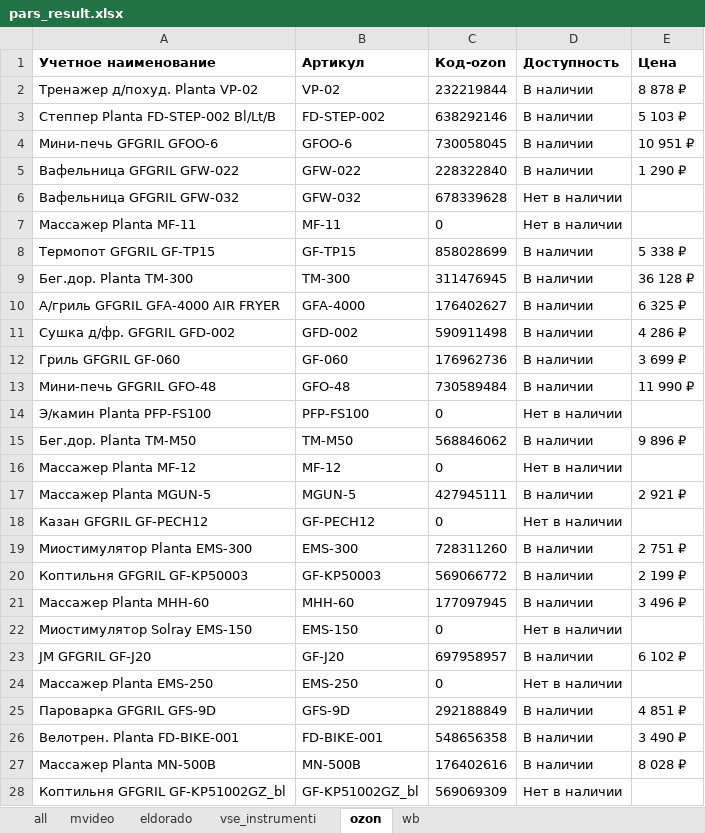
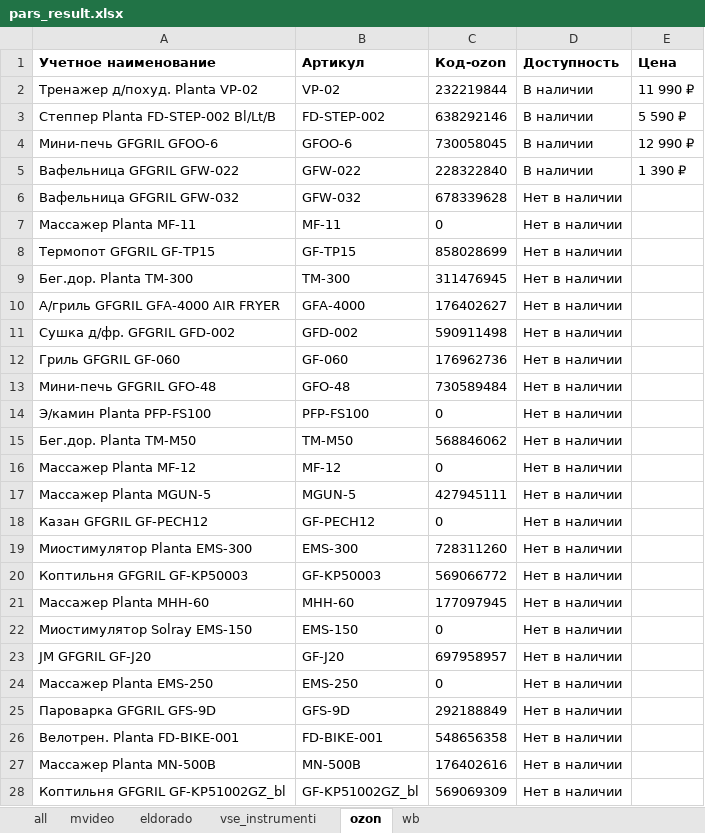
Before and after one commit to nyamka10/Scrapper-All, an Excel workbook: attachments/pars_result.xlsx, sheet ozon, drawn as a sheet; only a part is shown; values as stored, in another font and other column widths than the file's, no borders; conditional formats not drawn; the diff covers the shown part only; the diff names each change by its address in the sheet, - before the commit and + after, or states it on an @@ line.

```diff
--- a/attachments/pars_result.xlsx (sheet ozon)
+++ b/attachments/pars_result.xlsx (sheet ozon)
-E2 (Цена): 8 878 ₽
+E2 (Цена): 11 990 ₽
-E3 (Цена): 5 103 ₽
+E3 (Цена): 5 590 ₽
-E4 (Цена): 10 951 ₽
+E4 (Цена): 12 990 ₽
-E5 (Цена): 1 290 ₽
+E5 (Цена): 1 390 ₽
-D8:D13 (Доступность): В наличии
+D8:D13 (Доступность): Нет в наличии
-E8 (Цена): 5 338 ₽
+E8 (Цена): (empty)
-E9 (Цена): 36 128 ₽
+E9 (Цена): (empty)
-E10 (Цена): 6 325 ₽
+E10 (Цена): (empty)
-E11 (Цена): 4 286 ₽
+E11 (Цена): (empty)
-E12 (Цена): 3 699 ₽
+E12 (Цена): (empty)
-E13 (Цена): 11 990 ₽
+E13 (Цена): (empty)
-D15 (Доступность): В наличии
+D15 (Доступность): Нет в наличии
-E15 (Цена): 9 896 ₽
+E15 (Цена): (empty)
-D17 (Доступность): В наличии
+D17 (Доступность): Нет в наличии
-E17 (Цена): 2 921 ₽
+E17 (Цена): (empty)
-D19:D21 (Доступность): В наличии
+D19:D21 (Доступность): Нет в наличии
-E19 (Цена): 2 751 ₽
+E19 (Цена): (empty)
-E20 (Цена): 2 199 ₽
+E20 (Цена): (empty)
-E21 (Цена): 3 496 ₽
+E21 (Цена): (empty)
-D23 (Доступность): В наличии
+D23 (Доступность): Нет в наличии
-E23 (Цена): 6 102 ₽
+E23 (Цена): (empty)
-D25:D27 (Доступность): В наличии
+D25:D27 (Доступность): Нет в наличии
-E25 (Цена): 4 851 ₽
+E25 (Цена): (empty)
-E26 (Цена): 3 490 ₽
+E26 (Цена): (empty)
-E27 (Цена): 8 028 ₽
+E27 (Цена): (empty)
```
Also changed, not shown: 150 edited cells elsewhere in this sheet, sheet all, sheet vse_instrumenti, sheet mvideo, 4 other files.
